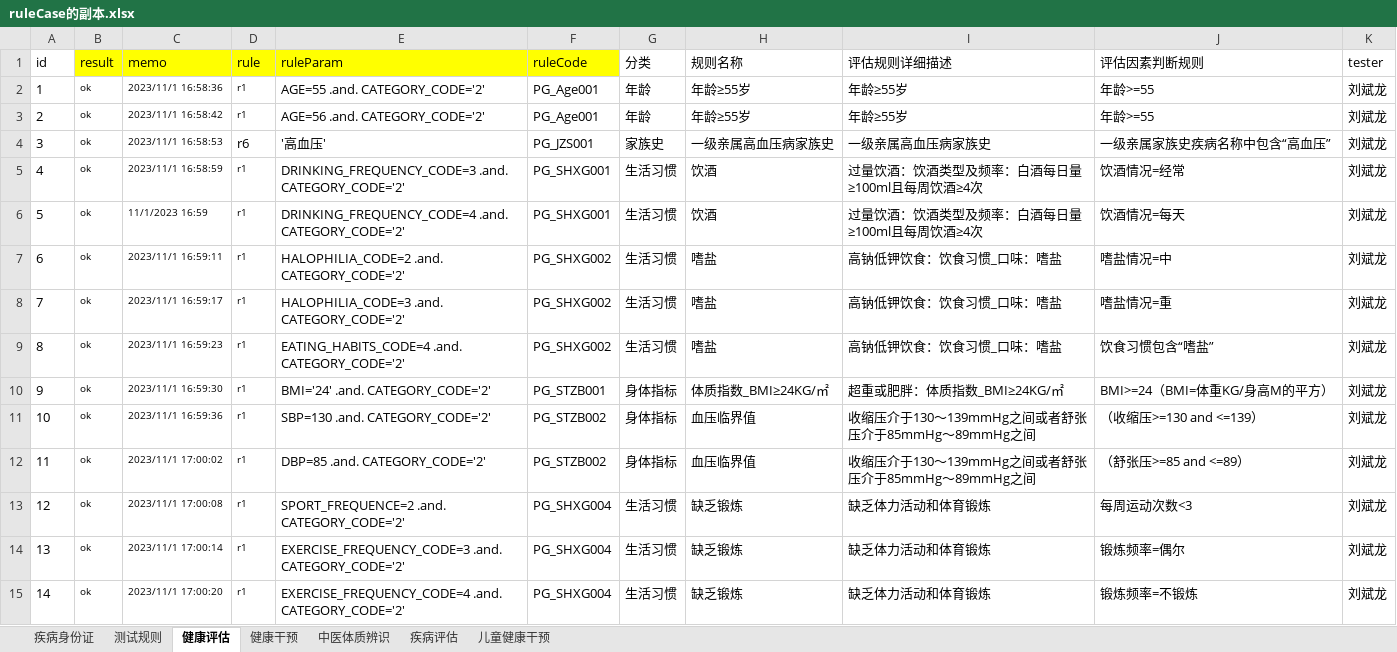
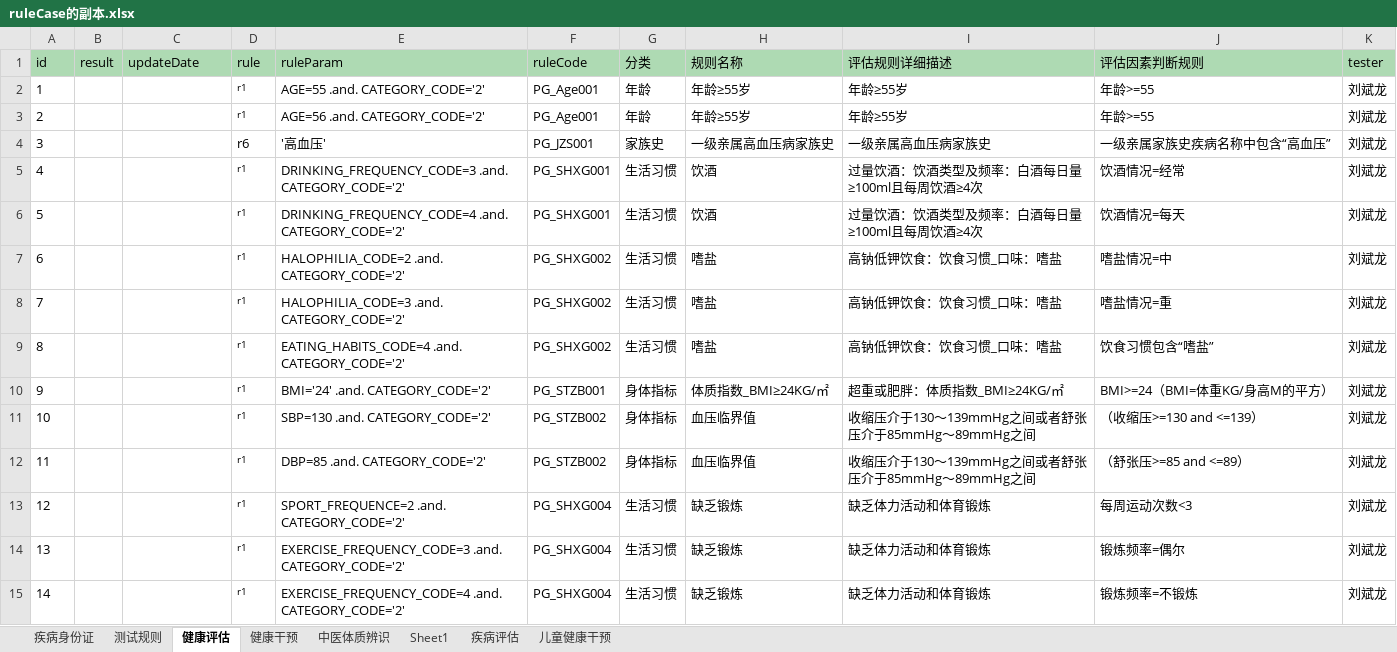
Before and after one commit to skducn/project, an Excel workbook: instance/zyjk/CHC/rule/bak/ruleCase的副本.xlsx, sheet 健康评估, drawn as a sheet; only a part is shown; values as stored, in another font and other column widths than the file's, no borders; the diff covers the shown part only; the diff names each change by its address in the sheet, - before the commit and + after, or states it on an @@ line.

```diff
--- a/instance/zyjk/CHC/rule/bak/ruleCase的副本.xlsx (sheet 健康评估)
+++ b/instance/zyjk/CHC/rule/bak/ruleCase的副本.xlsx (sheet 健康评估)
+sheet tab: Sheet1
-A1 fill: none
+A1 fill: #AEDAB3
-B1:F1 fill: #FFFF00
+B1:F1 fill: #AEDAB3
-C1: memo
+C1: updateDate
-G1:K1 fill: none
+G1:K1 fill: #AEDAB3
-B2:B15 (result): ok
+B2:B15 (result): (empty)
-C2 (updateDate): 2023/11/1 16:58:36
+C2 (updateDate): (empty)
-C3 (updateDate): 2023/11/1 16:58:42
+C3 (updateDate): (empty)
-C4 (updateDate): 2023/11/1 16:58:53
+C4 (updateDate): (empty)
-C5 (updateDate): 2023/11/1 16:58:59
+C5 (updateDate): (empty)
-C6 (updateDate): 11/1/2023 16:59
+C6 (updateDate): (empty)
-C7 (updateDate): 2023/11/1 16:59:11
+C7 (updateDate): (empty)
-C8 (updateDate): 2023/11/1 16:59:17
+C8 (updateDate): (empty)
-C9 (updateDate): 2023/11/1 16:59:23
+C9 (updateDate): (empty)
-C10 (updateDate): 2023/11/1 16:59:30
+C10 (updateDate): (empty)
-C11 (updateDate): 2023/11/1 16:59:36
+C11 (updateDate): (empty)
-C12 (updateDate): 2023/11/1 17:00:02
+C12 (updateDate): (empty)
-C13 (updateDate): 2023/11/1 17:00:08
+C13 (updateDate): (empty)
-C14 (updateDate): 2023/11/1 17:00:14
+C14 (updateDate): (empty)
-C15 (updateDate): 2023/11/1 17:00:20
+C15 (updateDate): (empty)
```
Also changed, not shown: 180 edited cells elsewhere in this sheet, sheet 测试规则, sheet 健康干预, sheet 儿童健康干预, sheet 疾病评估, sheet 中医体质辨识, sheet 疾病身份证, instance/zyjk/CHC/rule/ruleCase.xlsx, 27 other files.
